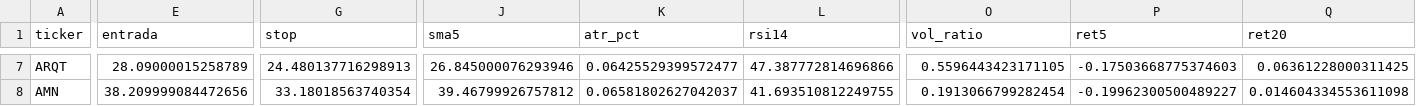
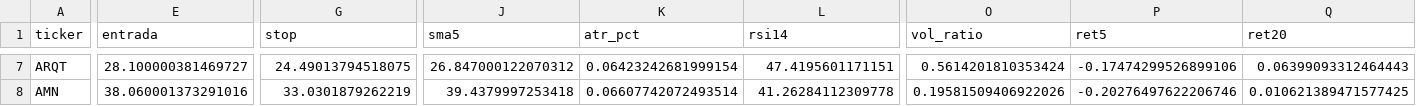
Before and after one commit to diogopestana01/analista-acoes, a CSV file: data/sinais_2026-11-11.csv, drawn as a sheet; only a part is shown, gaps mark what is left out; the diff covers the shown part only; the diff names each change by its address in the sheet, - before the commit and + after, or states it on an @@ line.

```diff
--- a/data/sinais_2026-11-11.csv
+++ b/data/sinais_2026-11-11.csv
-E7 (entrada): 28.09000015258789
+E7 (entrada): 28.100000381469727
-G7 (stop): 24.480137716298913
+G7 (stop): 24.49013794518075
-J7 (sma5): 26.845000076293946
+J7 (sma5): 26.847000122070312
-K7 (atr_pct): 0.06425529399572477
+K7 (atr_pct): 0.06423242681999154
-L7 (rsi14): 47.387772814696866
+L7 (rsi14): 47.4195601171151
-O7 (vol_ratio): 0.5596443423171105
+O7 (vol_ratio): 0.5614201810353424
-P7 (ret5): -0.17503668775374603
+P7 (ret5): -0.17474299526899106
-Q7 (ret20): 0.06361228000311425
+Q7 (ret20): 0.06399093312464443
-E8 (entrada): 38.209999084472656
+E8 (entrada): 38.060001373291016
-G8 (stop): 33.18018563740354
+G8 (stop): 33.0301879262219
-J8 (sma5): 39.46799926757812
+J8 (sma5): 39.4379997253418
-K8 (atr_pct): 0.06581802627042037
+K8 (atr_pct): 0.06607742072493514
-L8 (rsi14): 41.693510812249755
+L8 (rsi14): 41.26284112309778
-O8 (vol_ratio): 0.1913066799282454
+O8 (vol_ratio): 0.19581509406922026
-P8 (ret5): -0.19962300500489227
+P8 (ret5): -0.20276497622206746
-Q8 (ret20): 0.014604334553611098
+Q8 (ret20): 0.010621389471577425
```
Also changed, not shown: 160 edited cells elsewhere in this file, data/spreads.csv, 2 other files.
